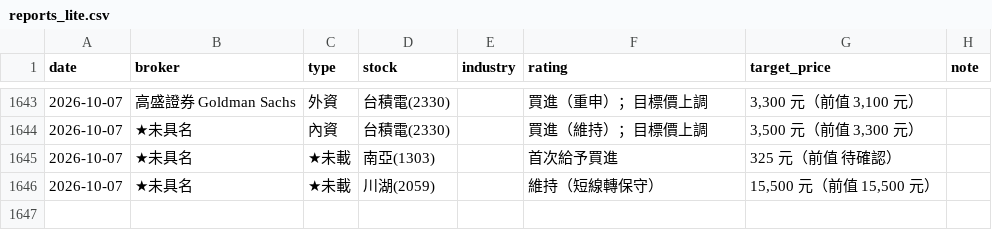
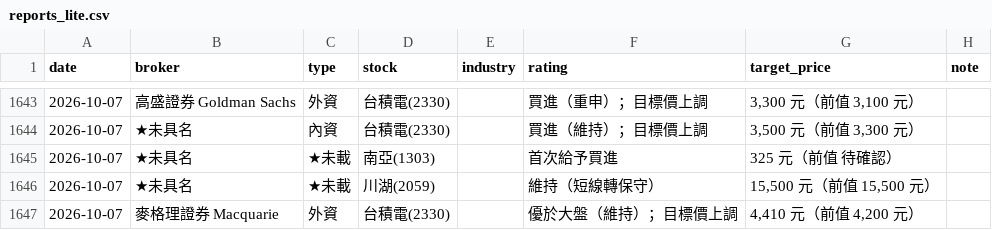
Before and after one commit to wowwow3100-ctrl/daily-report, a CSV file: reports_lite.csv, drawn as a sheet; only a part is shown, gaps mark what is left out; the diff names each change by its address in the sheet, - before the commit and + after, or states it on an @@ line.

```diff
--- a/reports_lite.csv
+++ b/reports_lite.csv
+row 1647: 2026-10-07 | 麥格理證券 Macquarie | 外資 | 台積電(2330) |  | 優於大盤（維持）；目標價上調 | 4,410 元（前值 4,200 元）
```
Also changed, not shown: market.csv, 10 other files.
